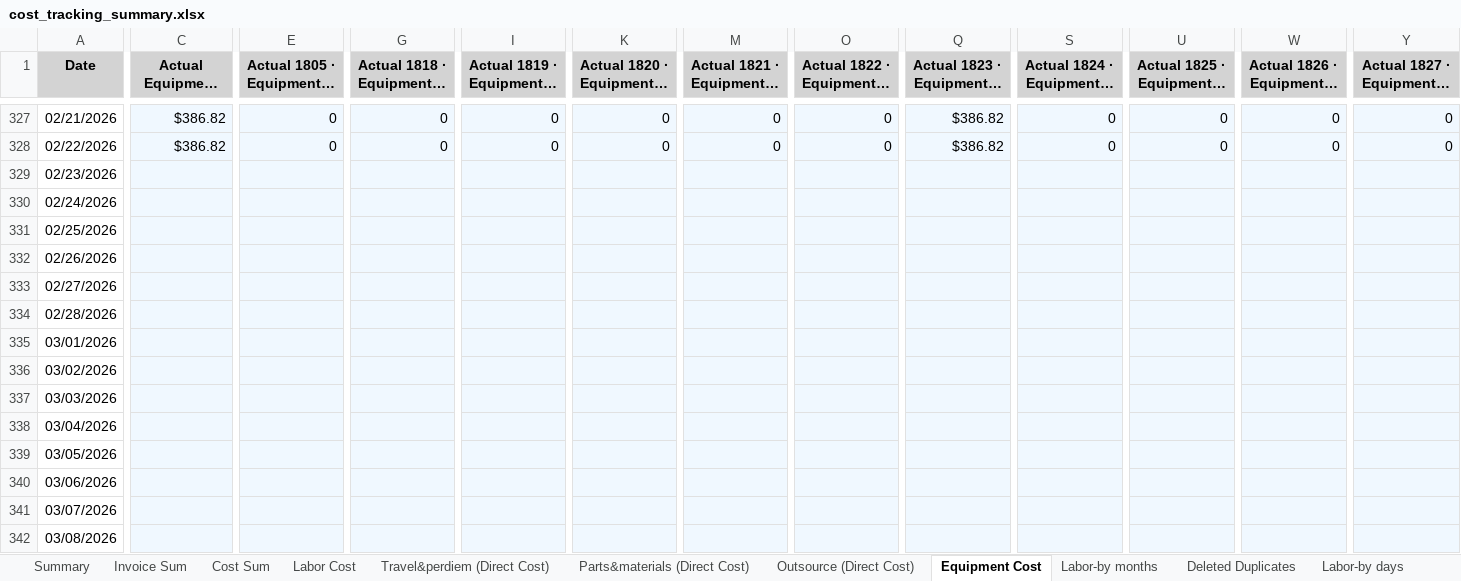
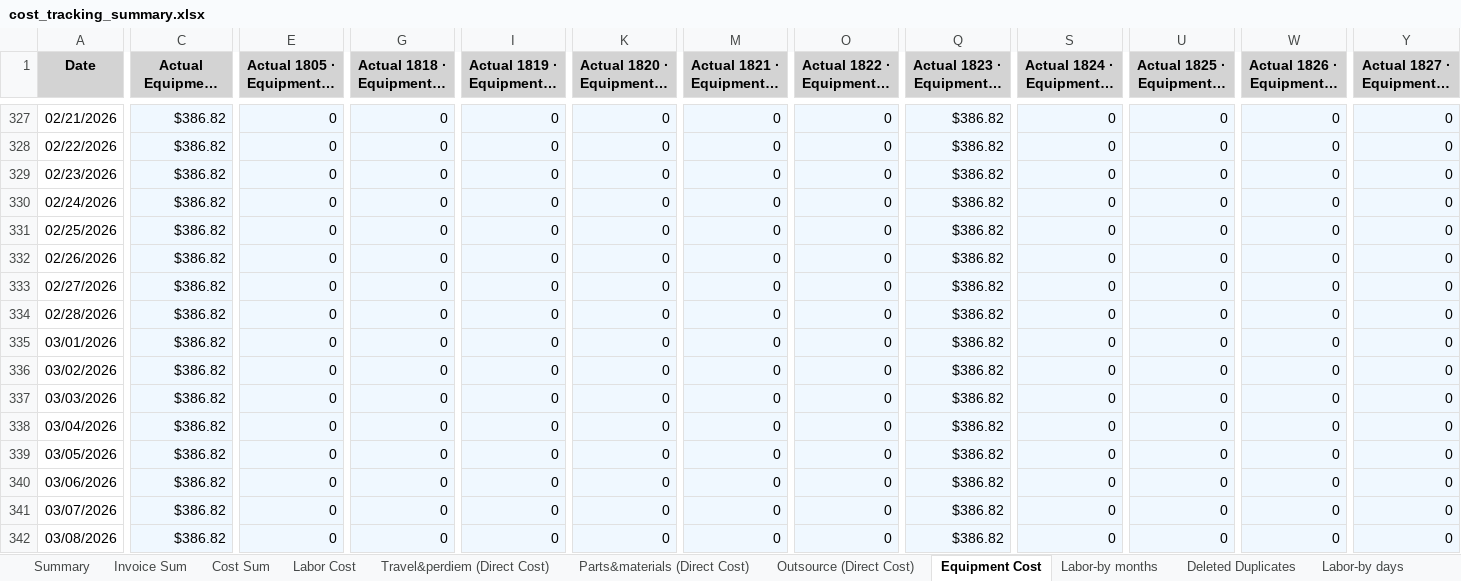
Before and after one commit to xiaosongchen1977/geo-project-tracker-ohio2025, an Excel workbook: cost_tracking_summary.xlsx, sheet Equipment Cost, drawn as a sheet; only a part is shown, gaps mark what is left out; long unchanged cells end in …; values as stored, in another font and other column widths than the file's, no borders; the diff covers the shown part only; the diff names each change by its address in the sheet, - before the commit and + after, or states it on an @@ line.

```diff
--- a/cost_tracking_summary.xlsx (sheet Equipment Cost)
+++ b/cost_tracking_summary.xlsx (sheet Equipment Cost)
-C329:C342 (Actual Equipment (Cumulative)): (empty)
+C329:C342 (Actual Equipment (Cumulative)): $386.82
-E329:E342: (empty)
+E329:E342: 0
-G329:G342: (empty)
+G329:G342: 0
-I329:I342: (empty)
+I329:I342: 0
-K329:K342: (empty)
+K329:K342: 0
-M329:M342: (empty)
+M329:M342: 0
-O329:O342: (empty)
+O329:O342: 0
-Q329:Q342: (empty)
+Q329:Q342: $386.82
-S329:S342: (empty)
+S329:S342: 0
-U329:U342: (empty)
+U329:U342: 0
-W329:W342: (empty)
+W329:W342: 0
-Y329:Y342: (empty)
+Y329:Y342: 0
```
Also changed, not shown: 336 edited cells elsewhere in this sheet, sheet Cost Sum, sheet Outsource (Direct Cost), sheet Travel&perdiem (Direct Cost), sheet Labor-by days, sheet Parts&materials (Direct Cost), sheet Labor Cost, 3 more sheets.
